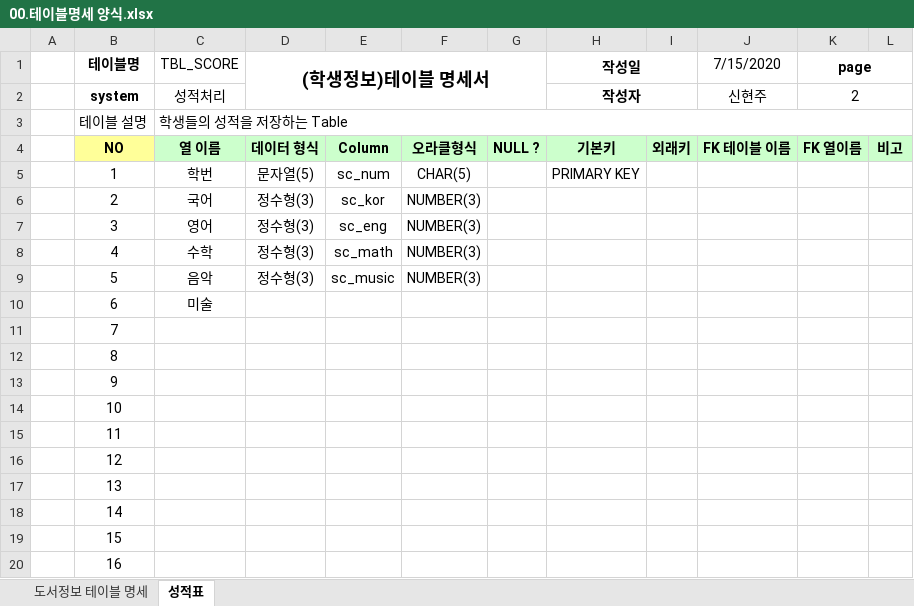
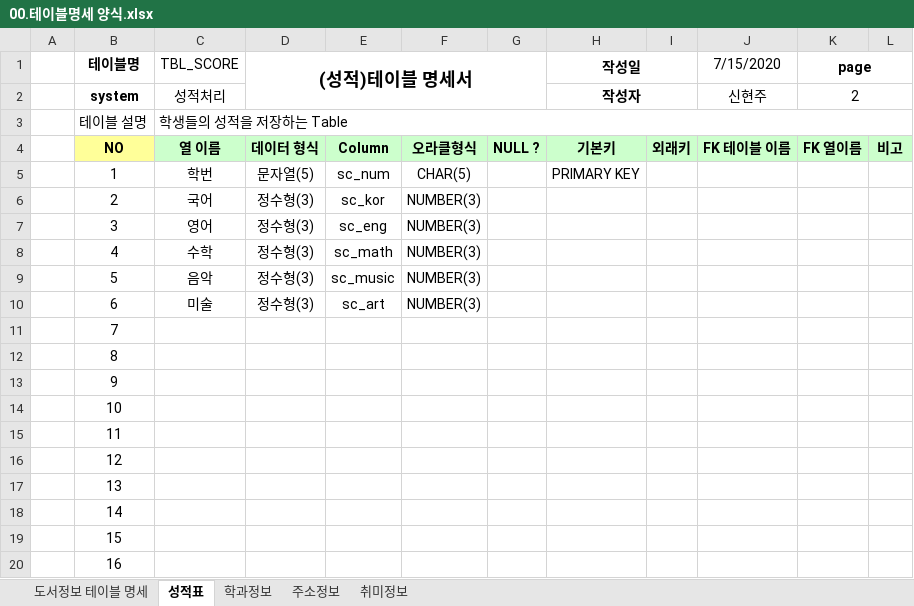
Before and after one commit to shju0317/Biz_506_2020_DBMS, an Excel workbook: 참고자료/00.테이블명세 양식.xlsx, sheet 성적표, drawn as a sheet; values as stored, in another font and other column widths than the file's, no borders; the diff names each change by its address in the sheet, - before the commit and + after, or states it on an @@ line.

```diff
--- a/참고자료/00.테이블명세 양식.xlsx (sheet 성적표)
+++ b/참고자료/00.테이블명세 양식.xlsx (sheet 성적표)
+sheet tab: 학과정보
+sheet tab: 주소정보
+sheet tab: 취미정보
-D1: (학생정보)테이블 명세서
+D1: (성적)테이블 명세서
-D10 ((성적)테이블 명세서): (empty)
+D10 ((성적)테이블 명세서): 정수형(3)
-E10: (empty)
+E10: sc_art
-F10: (empty)
+F10: NUMBER(3)
```
Also changed, not shown: 참고자료/학생정보테이블.xlsx, 4 other files.
